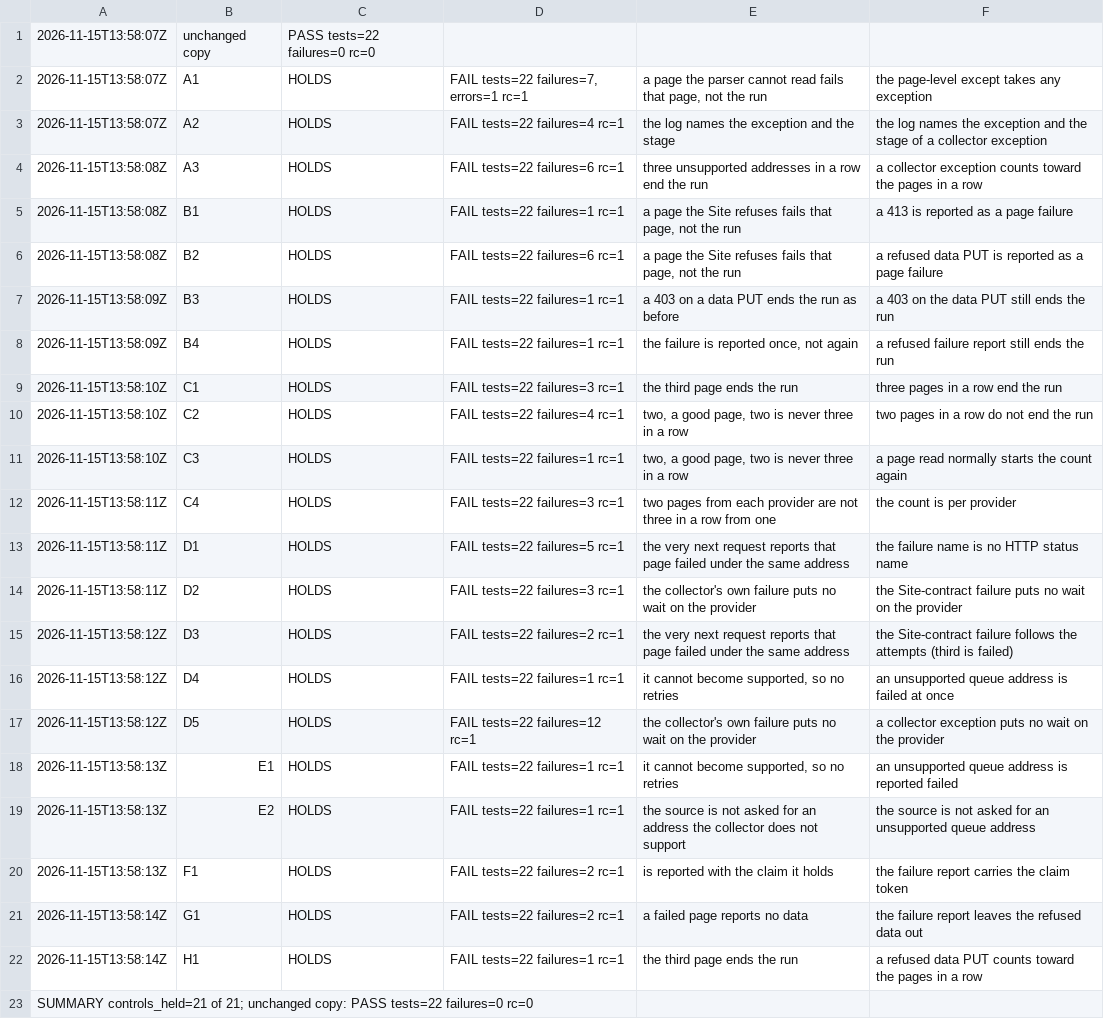
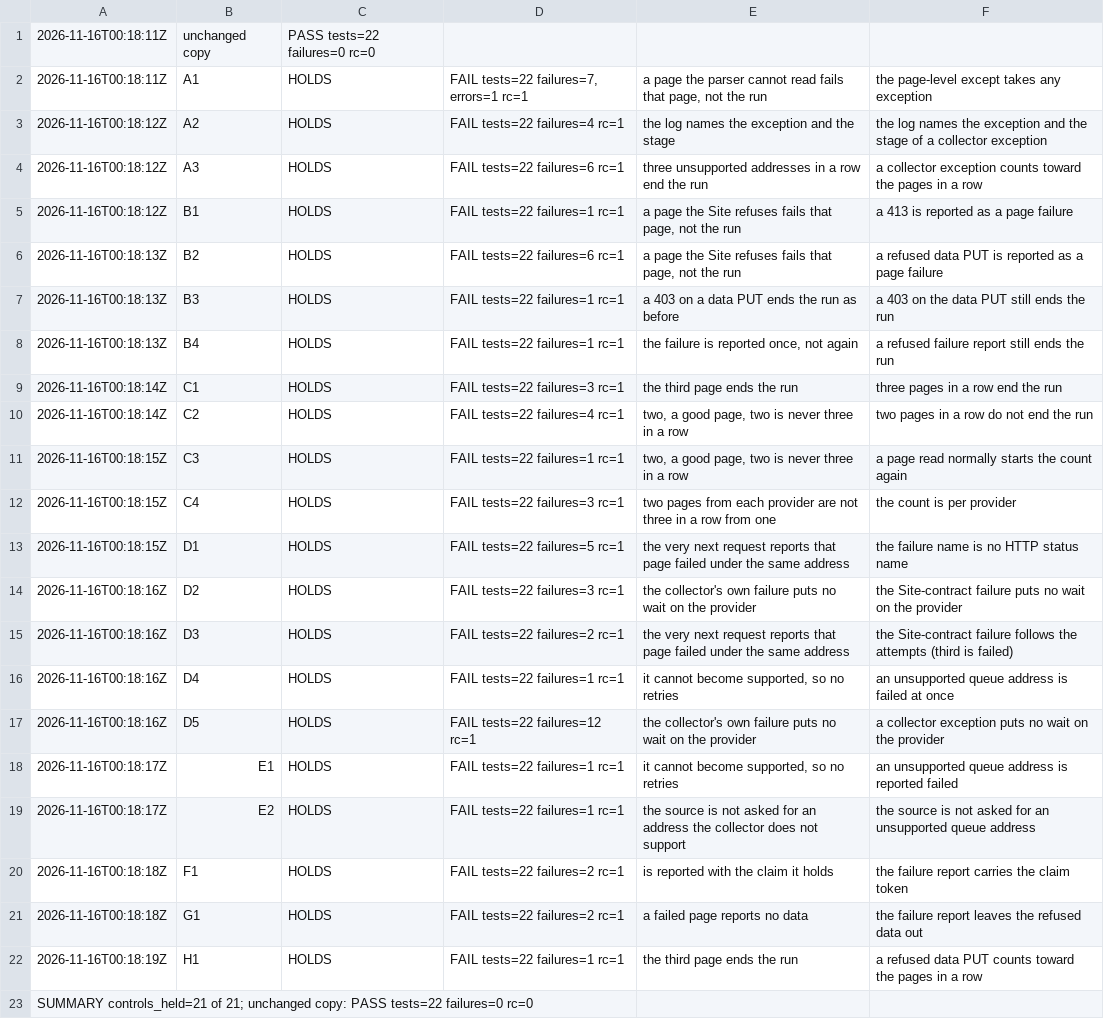
Before and after one commit to jihune/yukemuri, a TSV file: docs/evidence/v01f-20261115/output-gentle-claims.tsv, drawn as a sheet; the diff names each change by its address in the sheet, - before the commit and + after, or states it on an @@ line.

```diff
--- a/docs/evidence/v01f-20261115/output-gentle-claims.tsv
+++ b/docs/evidence/v01f-20261115/output-gentle-claims.tsv
-A1:A2: 2026-11-15T13:58:07Z
+A1:A2: 2026-11-16T00:18:11Z
-A3: 2026-11-15T13:58:07Z
+A3: 2026-11-16T00:18:12Z
-A4:A5: 2026-11-15T13:58:08Z
+A4:A5: 2026-11-16T00:18:12Z
-A6: 2026-11-15T13:58:08Z
+A6: 2026-11-16T00:18:13Z
-A7:A8: 2026-11-15T13:58:09Z
+A7:A8: 2026-11-16T00:18:13Z
-A9:A10: 2026-11-15T13:58:10Z
+A9:A10: 2026-11-16T00:18:14Z
-A11: 2026-11-15T13:58:10Z
+A11: 2026-11-16T00:18:15Z
-A12:A13: 2026-11-15T13:58:11Z
+A12:A13: 2026-11-16T00:18:15Z
-A14: 2026-11-15T13:58:11Z
+A14: 2026-11-16T00:18:16Z
-A15:A17: 2026-11-15T13:58:12Z
+A15:A17: 2026-11-16T00:18:16Z
-A18:A19: 2026-11-15T13:58:13Z
+A18:A19: 2026-11-16T00:18:17Z
-A20: 2026-11-15T13:58:13Z
+A20: 2026-11-16T00:18:18Z
-A21: 2026-11-15T13:58:14Z
+A21: 2026-11-16T00:18:18Z
-A22: 2026-11-15T13:58:14Z
+A22: 2026-11-16T00:18:19Z
```
